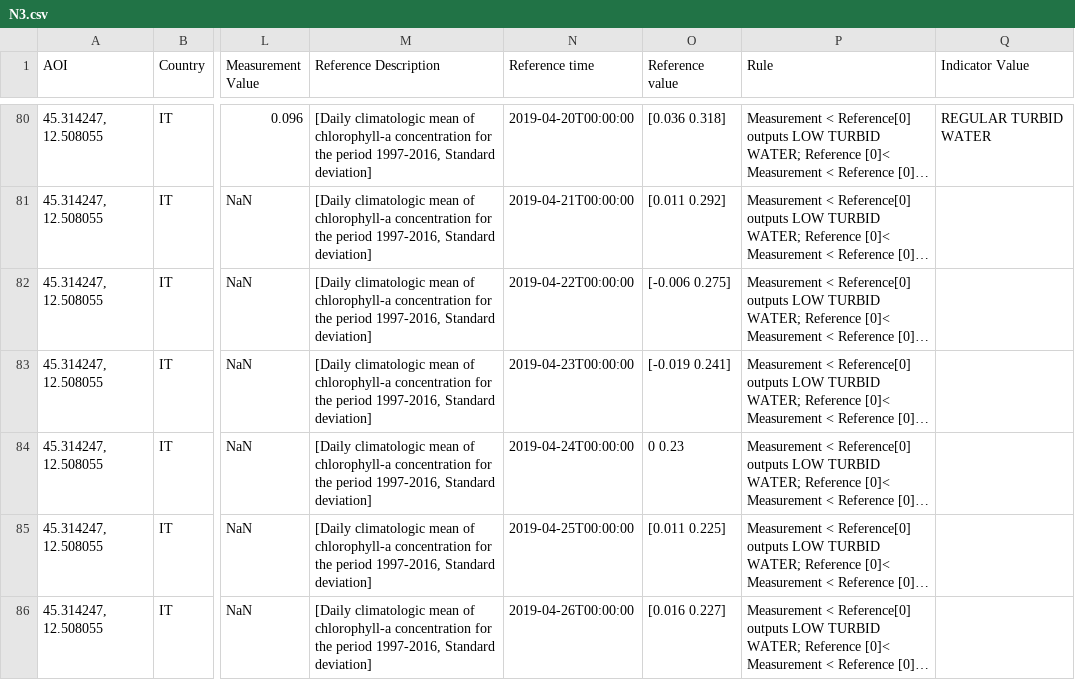
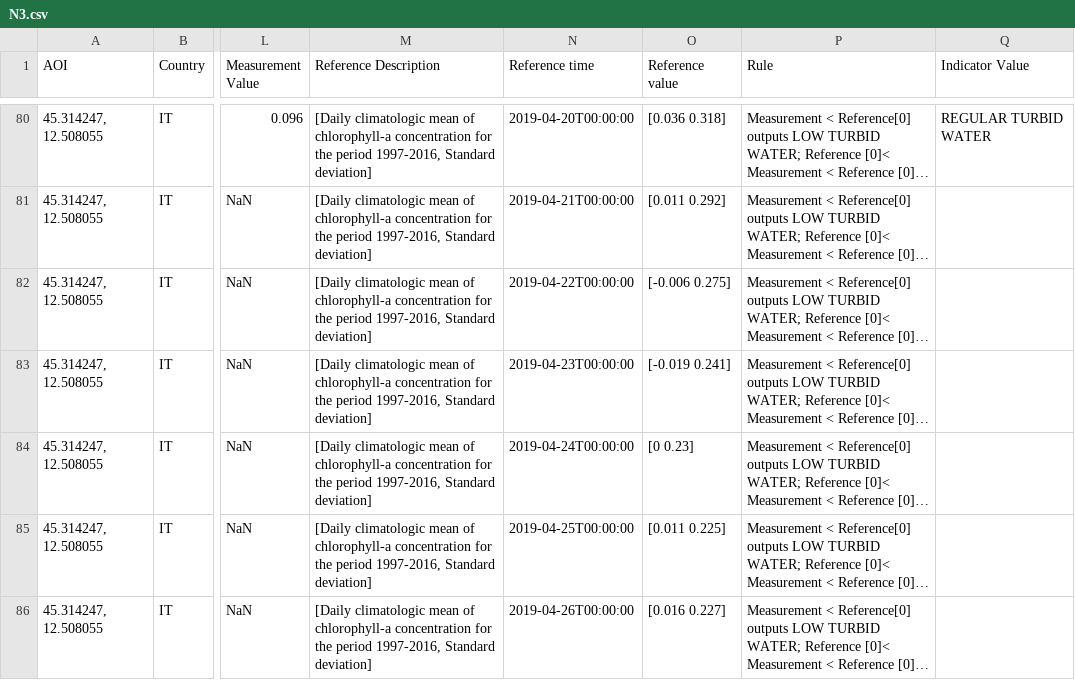
Before and after one commit to eurodatacube/eodash, a CSV file: app/public/data/trilateral/N3.csv, drawn as a sheet; only a part is shown, gaps mark what is left out; long unchanged cells end in …; the diff names each change by its address in the sheet, - before the commit and + after, or states it on an @@ line.

Commit message:
Changed logic of N3 data gaps; Corrected issue in N3.csv

```diff
--- a/app/public/data/trilateral/N3.csv
+++ b/app/public/data/trilateral/N3.csv
-O84 (Reference value): 0 0.23
+O84 (Reference value): [0 0.23]
```
Also changed, not shown: 1 other file.
